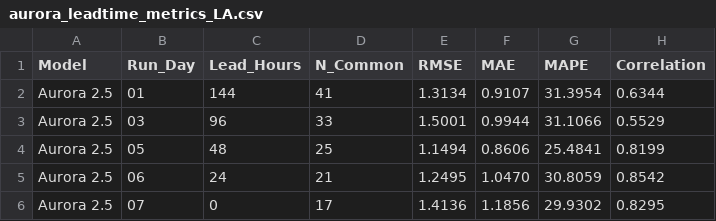
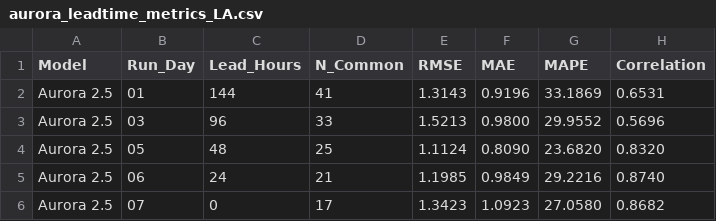
Before and after one commit to DreamingBlues/ai-models_validation, a CSV file: aurora/metrics/aurora_leadtime_metrics_LA.csv, drawn as a sheet.

```diff
--- a/aurora/metrics/aurora_leadtime_metrics_LA.csv
+++ b/aurora/metrics/aurora_leadtime_metrics_LA.csv
@@ -1,6 +1,6 @@
 Model,Run_Day,Lead_Hours,N_Common,RMSE,MAE,MAPE,Correlation
-Aurora 2.5,01,144,41,1.3134,0.9107,31.3954,0.6344
-Aurora 2.5,03,96,33,1.5001,0.9944,31.1066,0.5529
-Aurora 2.5,05,48,25,1.1494,0.8606,25.4841,0.8199
-Aurora 2.5,06,24,21,1.2495,1.0470,30.8059,0.8542
-Aurora 2.5,07,0,17,1.4136,1.1856,29.9302,0.8295
+Aurora 2.5,01,144,41,1.3143,0.9196,33.1869,0.6531
+Aurora 2.5,03,96,33,1.5213,0.9800,29.9552,0.5696
+Aurora 2.5,05,48,25,1.1124,0.8090,23.6820,0.8320
+Aurora 2.5,06,24,21,1.1985,0.9849,29.2216,0.8740
+Aurora 2.5,07,0,17,1.3423,1.0923,27.0580,0.8682
```
Also changed, not shown: aurora/metrics/aurora_leadtime_metrics_CA.csv, 6 other files.
